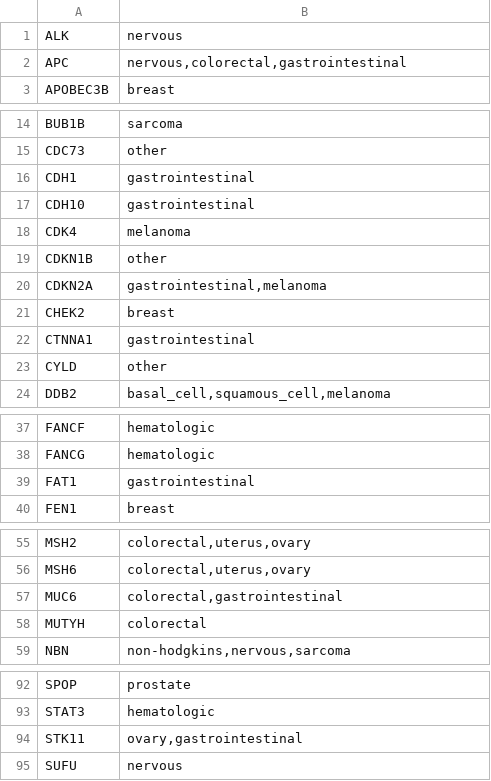
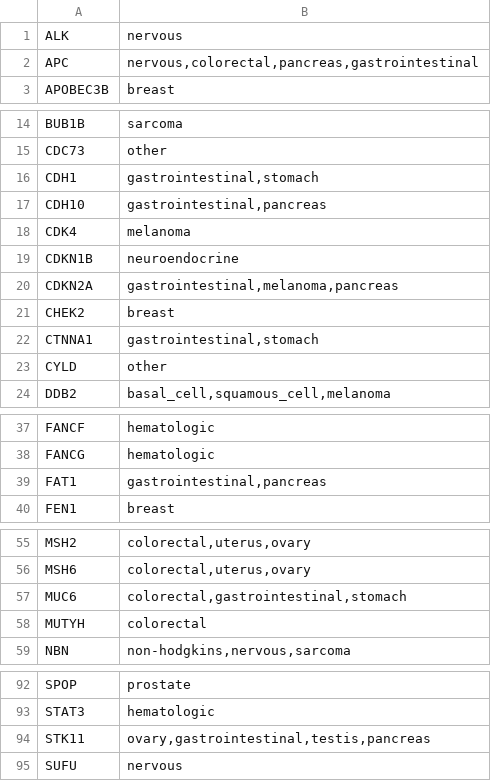
Before and after one commit to vanallenlab/unexplained_familial_cancer, a TSV file: yamls/cosmic_ufc.tsv, drawn as a sheet; only a part is shown, gaps mark what is left out.

```diff
--- a/yamls/cosmic_ufc.tsv
+++ b/yamls/cosmic_ufc.tsv
@@ -1,3 +1,3 @@
 ALK	nervous
-APC	"nervous,colorectal,gastrointestinal"
+APC	"nervous,colorectal,pancreas,gastrointestinal"
 APOBEC3B	breast
@@ -15,9 +15,9 @@ BUB1B	sarcoma
 CDC73	other
-CDH1	gastrointestinal
-CDH10	gastrointestinal
+CDH1	gastrointestinal,stomach
+CDH10	gastrointestinal,pancreas
 CDK4	melanoma
-CDKN1B	other
-CDKN2A	"gastrointestinal,melanoma"
+CDKN1B	neuroendocrine
+CDKN2A	"gastrointestinal,melanoma,pancreas"
 CHEK2	breast
-CTNNA1	gastrointestinal
+CTNNA1	gastrointestinal,stomach
 CYLD	other
@@ -38,3 +38,3 @@ FANCF	hematologic
 FANCG	hematologic
-FAT1	gastrointestinal
+FAT1	gastrointestinal,pancreas
 FEN1	breast
@@ -56,3 +56,3 @@ MSH2	"colorectal,uterus,ovary"
 MSH6	"colorectal,uterus,ovary"
-MUC6	"colorectal,gastrointestinal"
+MUC6	"colorectal,gastrointestinal,stomach"
 MUTYH	colorectal
@@ -93,3 +93,3 @@ SPOP	prostate
 STAT3	hematologic
-STK11	"ovary,gastrointestinal"
+STK11	"ovary,gastrointestinal,testis,pancreas"
 SUFU	nervous
```
Also changed, not shown: 4 other files.
